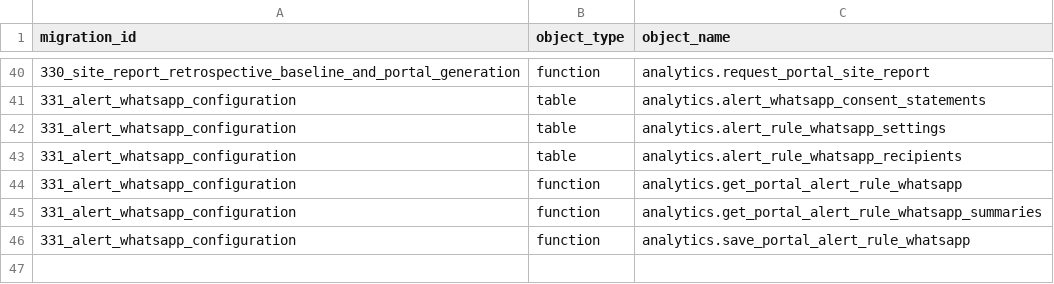
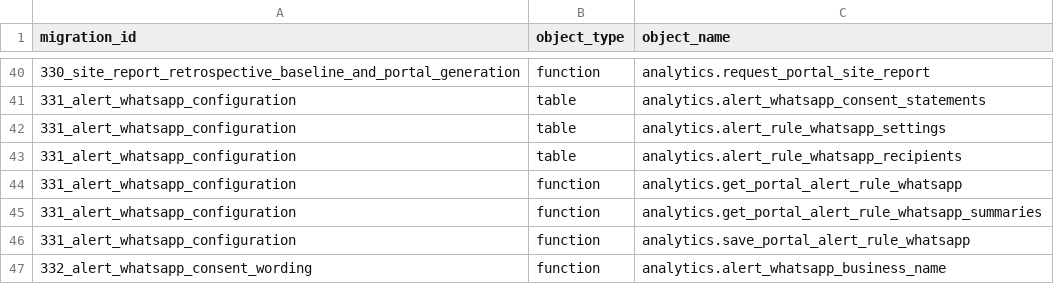
Before and after one commit to avinash-wisewatts/ems-platform, a CSV file: postgres/migration_environment_scope_objects.csv, drawn as a sheet; only a part is shown, gaps mark what is left out; the diff names each change by its address in the sheet, - before the commit and + after, or states it on an @@ line.

```diff
--- a/postgres/migration_environment_scope_objects.csv
+++ b/postgres/migration_environment_scope_objects.csv
+row 47: 332_alert_whatsapp_consent_wording | function | analytics.alert_whatsapp_business_name
```
Also changed, not shown: postgres/migration_environment_scope.csv, postgres/restructure_manifest.csv, 20 other files.
